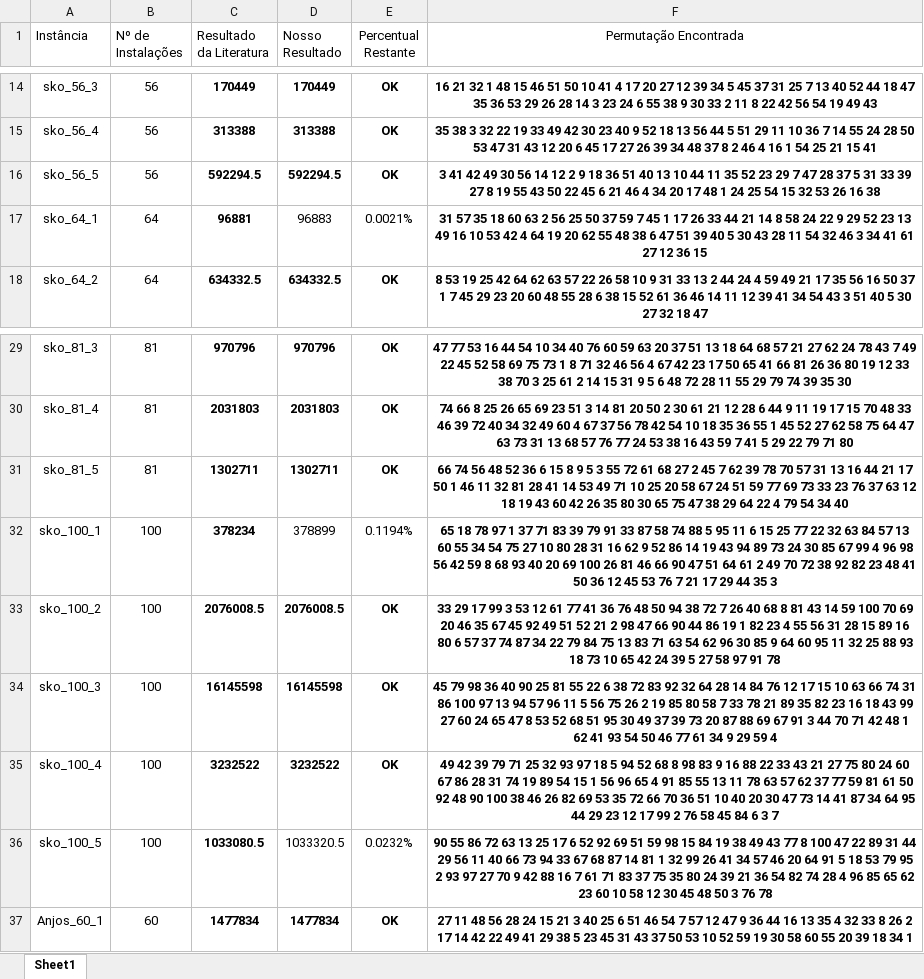
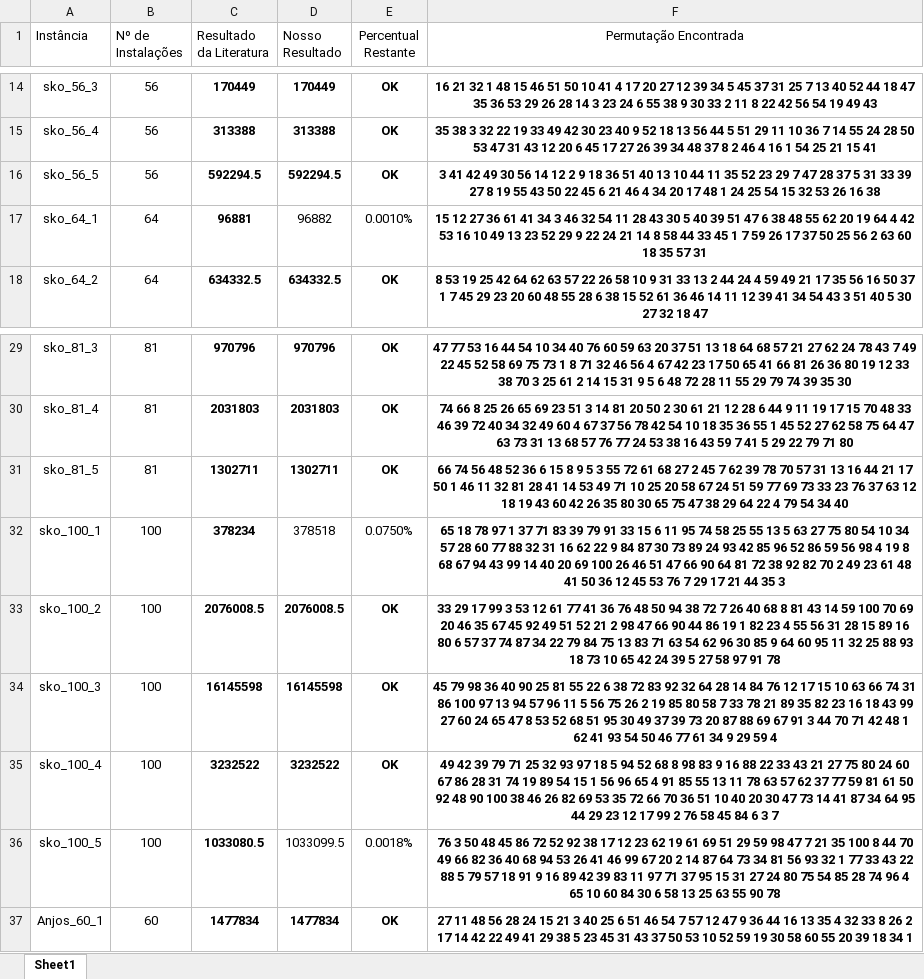
Before and after one commit to DarthPellegrini/SRFLP, an Excel workbook: Resultados.xlsm, sheet Sheet1, drawn as a sheet; only a part is shown, gaps mark what is left out; values as stored, in another font and other column widths than the file's, no borders; the diff names each change by its address in the sheet, - before the commit and + after, or states it on an @@ line.

Commit message:
Results Updated

```diff
--- a/Resultados.xlsm (sheet Sheet1)
+++ b/Resultados.xlsm (sheet Sheet1)
-D17 (Nosso Resultado): 96883
+D17 (Nosso Resultado): 96882
-E17 (Percentual Restante): 0.0021%
+E17 (Percentual Restante): 0.0010%
-F17 (Permutação Encontrada): 31 57 35 18 60 63 2 56 25 50 37 59 7 45 1 17 26 33 44 21 14 8 58 24 22 9 29 52 23 13 49 16 10 53 42 4 64 19 20 62 55 48 38 6 47 51 39 40 5 30 43 28 11 54 32 46 3 34 41 61 27 12 36 15
+F17 (Permutação Encontrada): 15 12 27 36 61 41 34 3 46 32 54 11 28 43 30 5 40 39 51 47 6 38 48 55 62 20 19 64 4 42 53 16 10 49 13 23 52 29 9 22 24 21 14 8 58 44 33 45 1 7 59 26 17 37 50 25 56 2 63 60 18 35 57 31
-D32 (Nosso Resultado): 378899
+D32 (Nosso Resultado): 378518
-E32 (Percentual Restante): 0.1194%
+E32 (Percentual Restante): 0.0750%
-F32 (Permutação Encontrada): …91 33 87 58 74 88 5 95 11 6 15 25 77 22 32 63 84 57 13 60 55 34 54 75 27 10 80 28 31 16 62 9 52 86 14 19 43 94 89 73 24 30 85 67 99 4 96 98 56 42 59 8 68 93 40 20 69 100 26 81 46 66 90 47 51 64 61 2 49 70 72 38 92 82 23 48 41 50 36 12 45 53 76 7 21 17 29 44 35…
+F32 (Permutação Encontrada): …91 33 15 6 11 95 74 58 25 55 13 5 63 27 75 80 54 10 34 57 28 60 77 88 32 31 16 62 22 9 84 87 30 73 89 24 93 42 85 96 52 86 59 56 98 4 19 8 68 67 94 43 99 14 40 20 69 100 26 46 51 47 66 90 64 81 72 38 92 82 70 2 49 23 61 48 41 50 36 12 45 53 76 7 29 17 21 44 35…
-D36 (Nosso Resultado): 1033320.5
+D36 (Nosso Resultado): 1033099.5
-E36 (Percentual Restante): 0.0232%
+E36 (Percentual Restante): 0.0018%
-F36 (Permutação Encontrada): 90 55 86 72 63 13 25 17 6 52 92 69 51 59 98 15 84 19 38 49 43 77 8 100 47 22 89 31 44 29 56 11 40 66 73 94 33 67 68 87 14 81 1 32 99 26 41 34 57 46 20 64 91 5 18 53 79 95 2 93 97 27 70 9 42 88 16 7 61 71 83 37 75 35 80 24 39 21 36 54 82 74 28 4 96 85 65 62 23 60 10 58 12 30 45 48 50 3 76 78
+F36 (Permutação Encontrada): 76 3 50 48 45 86 72 52 92 38 17 12 23 62 19 61 69 51 29 59 98 47 7 21 35 100 8 44 70 49 66 82 36 40 68 94 53 26 41 46 99 67 20 2 14 87 64 73 34 81 56 93 32 1 77 33 43 22 88 5 79 57 18 91 9 16 89 42 39 83 11 97 71 37 95 15 31 27 24 80 75 54 85 28 74 96 4 65 10 60 84 30 6 58 13 25 63 55 90 78
```
Also changed, not shown: 4 other files.
